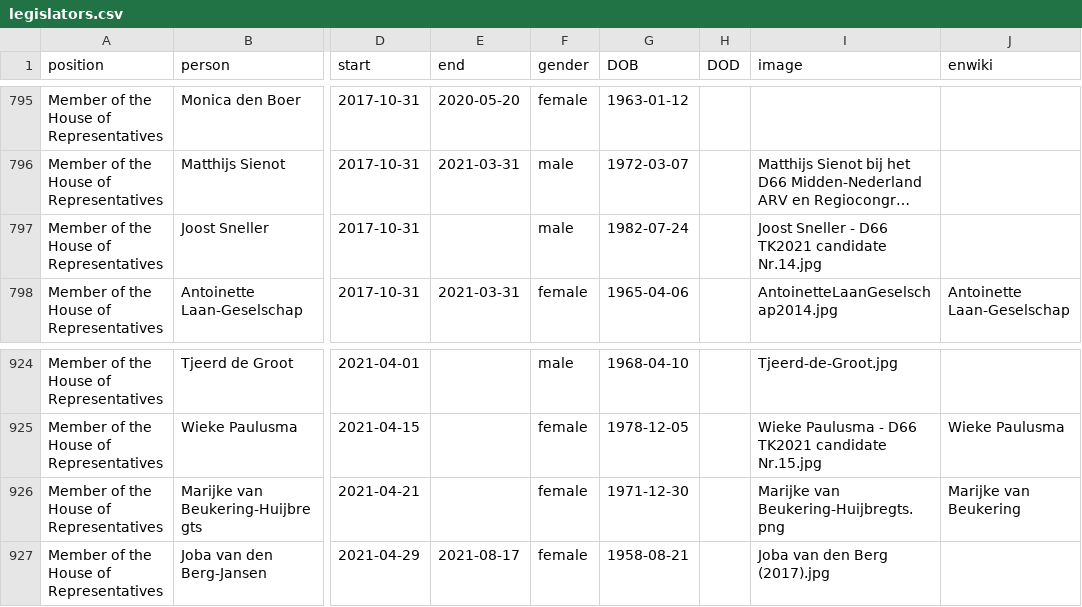
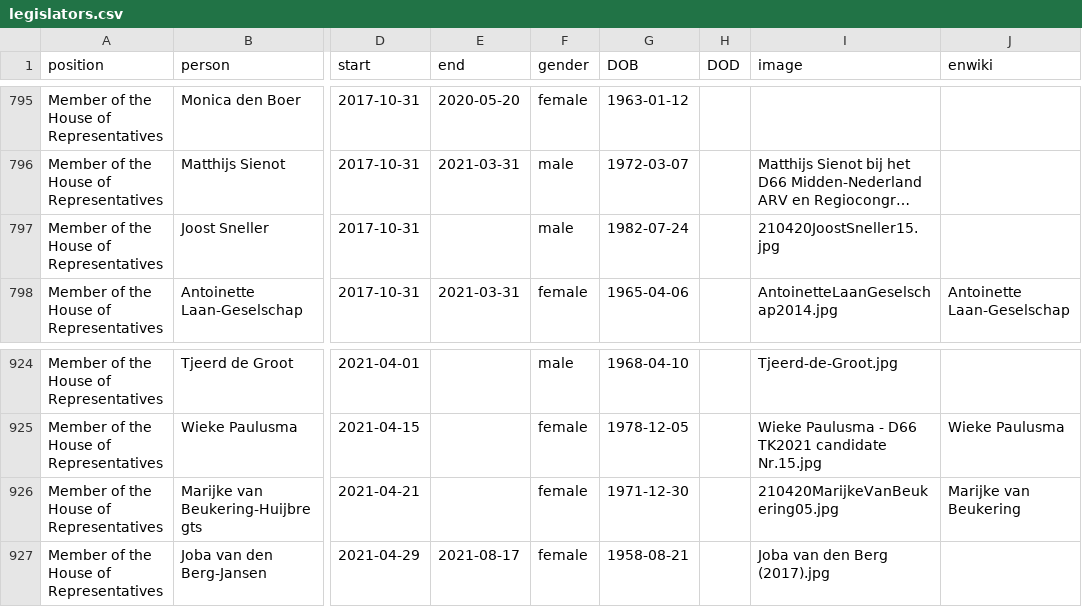
Before and after one commit to every-politician-scrapers/netherlands-cabinet, a CSV file: html/legislators.csv, drawn as a sheet; only a part is shown, gaps mark what is left out; long unchanged cells end in …; the diff covers the shown part only; the diff names each change by its address in the sheet, - before the commit and + after, or states it on an @@ line.

```diff
--- a/html/legislators.csv
+++ b/html/legislators.csv
-I797 (image): Joost Sneller - D66 TK2021 candidate Nr.14.jpg
+I797 (image): 210420JoostSneller15.jpg
-I926 (image): Marijke van Beukering-Huijbregts.png
+I926 (image): 210420MarijkeVanBeukering05.jpg
```
Also changed, not shown: 1 added row and 16 edited cells elsewhere in this file.
